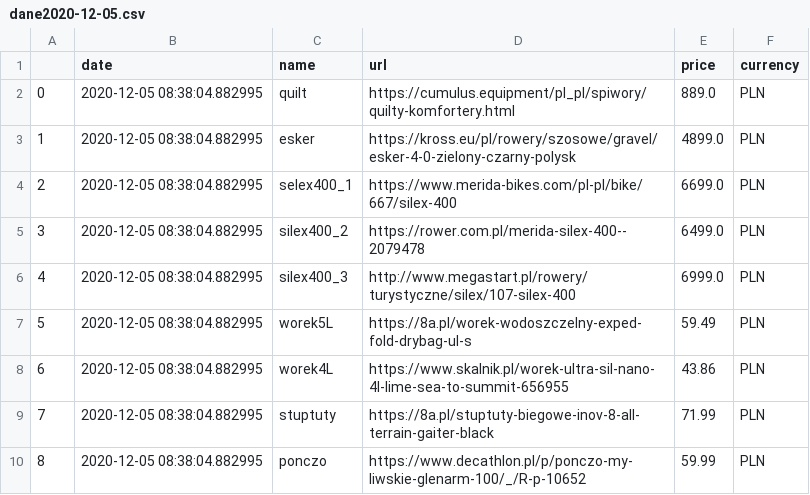
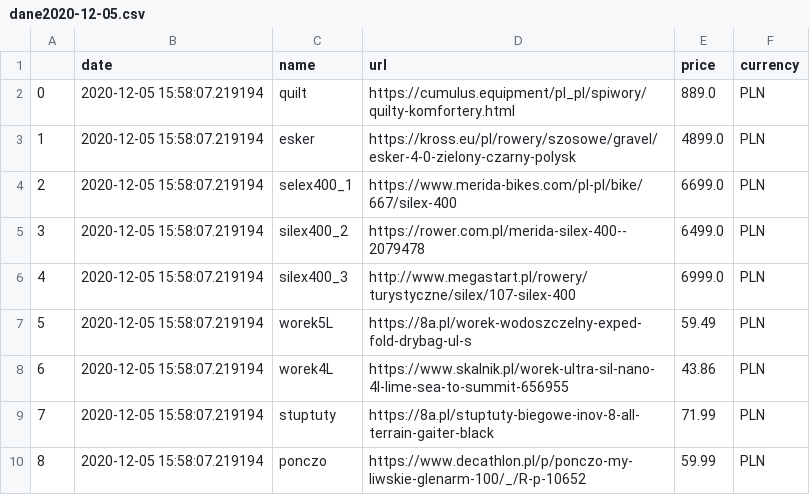
Before and after one commit to truecapehorn/MyScrapper, a CSV file: Dane/dane2020-12-05.csv, drawn as a sheet.

```diff
--- a/Dane/dane2020-12-05.csv
+++ b/Dane/dane2020-12-05.csv
@@ -1,10 +1,10 @@
 ,date,name,url,price,currency
-0,2020-12-05 08:38:04.882995,quilt,https://cumulus.equipment/pl_pl/spiwory/quilty-komfortery.html,889.0,PLN
-1,2020-12-05 08:38:04.882995,esker,https://kross.eu/pl/rowery/szosowe/gravel/esker-4-0-zielony-czarny-polysk,4899.0,PLN
-2,2020-12-05 08:38:04.882995,selex400_1,https://www.merida-bikes.com/pl-pl/bike/667/silex-400,6699.0,PLN
-3,2020-12-05 08:38:04.882995,silex400_2,https://rower.com.pl/merida-silex-400--2079478,6499.0,PLN
-4,2020-12-05 08:38:04.882995,silex400_3,http://www.megastart.pl/rowery/turystyczne/silex/107-silex-400,6999.0,PLN
-5,2020-12-05 08:38:04.882995,worek5L,https://8a.pl/worek-wodoszczelny-exped-fold-drybag-ul-s,59.49,PLN
-6,2020-12-05 08:38:04.882995,worek4L,https://www.skalnik.pl/worek-ultra-sil-nano-4l-lime-sea-to-summit-656955,43.86,PLN
-7,2020-12-05 08:38:04.882995,stuptuty,https://8a.pl/stuptuty-biegowe-inov-8-all-terrain-gaiter-black,71.99,PLN
-8,2020-12-05 08:38:04.882995,ponczo,https://www.decathlon.pl/p/ponczo-my-liwskie-glenarm-100/_/R-p-10652,59.99,PLN
+0,2020-12-05 15:58:07.219194,quilt,https://cumulus.equipment/pl_pl/spiwory/quilty-komfortery.html,889.0,PLN
+1,2020-12-05 15:58:07.219194,esker,https://kross.eu/pl/rowery/szosowe/gravel/esker-4-0-zielony-czarny-polysk,4899.0,PLN
+2,2020-12-05 15:58:07.219194,selex400_1,https://www.merida-bikes.com/pl-pl/bike/667/silex-400,6699.0,PLN
+3,2020-12-05 15:58:07.219194,silex400_2,https://rower.com.pl/merida-silex-400--2079478,6499.0,PLN
+4,2020-12-05 15:58:07.219194,silex400_3,http://www.megastart.pl/rowery/turystyczne/silex/107-silex-400,6999.0,PLN
+5,2020-12-05 15:58:07.219194,worek5L,https://8a.pl/worek-wodoszczelny-exped-fold-drybag-ul-s,59.49,PLN
+6,2020-12-05 15:58:07.219194,worek4L,https://www.skalnik.pl/worek-ultra-sil-nano-4l-lime-sea-to-summit-656955,43.86,PLN
+7,2020-12-05 15:58:07.219194,stuptuty,https://8a.pl/stuptuty-biegowe-inov-8-all-terrain-gaiter-black,71.99,PLN
+8,2020-12-05 15:58:07.219194,ponczo,https://www.decathlon.pl/p/ponczo-my-liwskie-glenarm-100/_/R-p-10652,59.99,PLN
```
Also changed, not shown: Dane/dane.csv, 6 other files.
